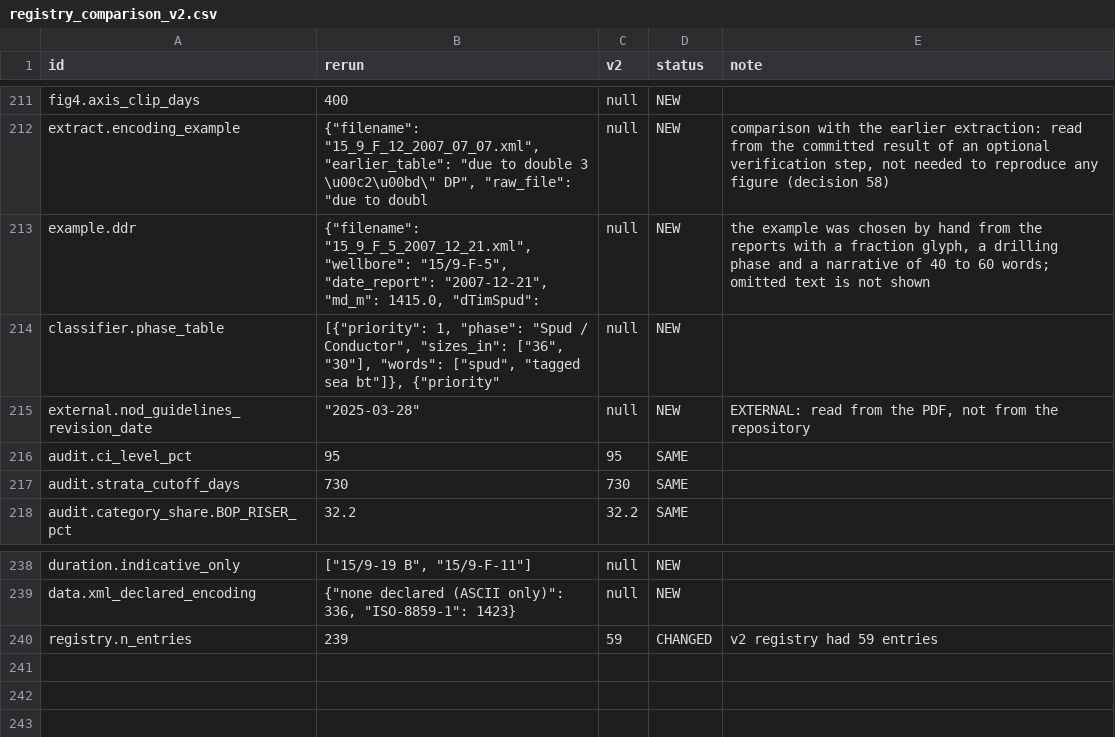
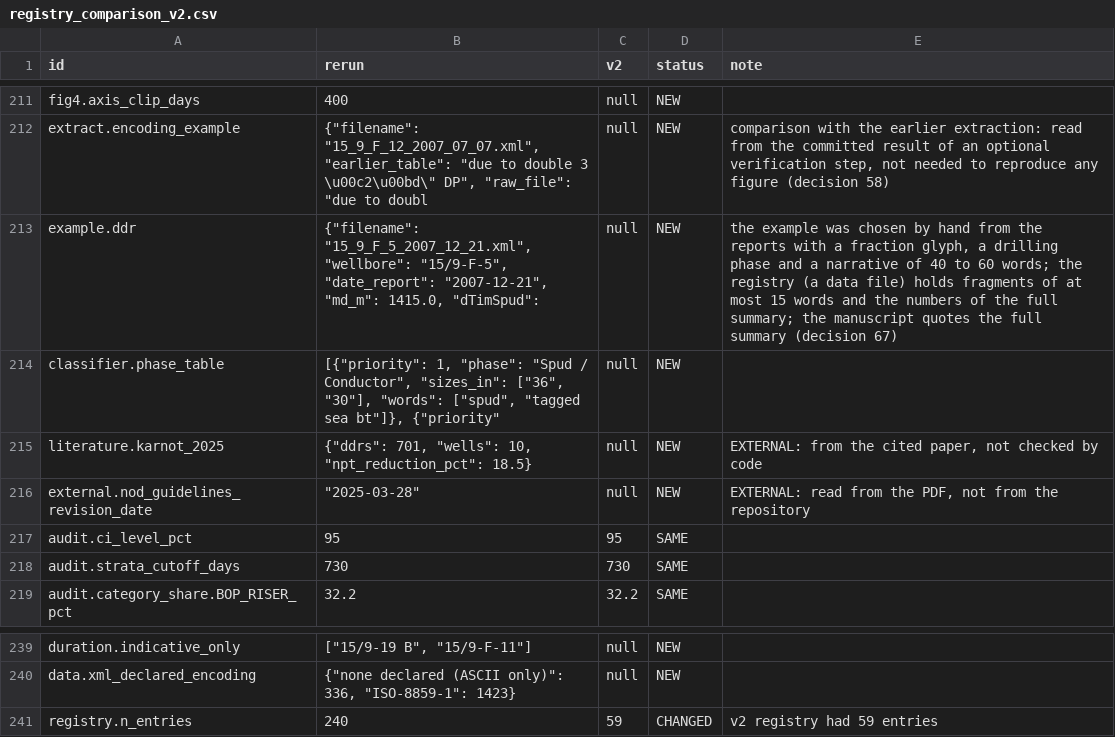
Before and after one commit to 985185/volve-well-construction-timeline, a CSV file: outputs/registry_comparison_v2.csv, drawn as a sheet; only a part is shown, gaps mark what is left out.

```diff
--- a/outputs/registry_comparison_v2.csv
+++ b/outputs/registry_comparison_v2.csv
@@ -212,4 +212,5 @@ fig4.axis_clip_days,400,null,NEW,
 extract.encoding_example,"{""filename"": ""15_9_F_12_2007_07_07.xml"", ""earlier_table"": ""due to double 3 \u00c2\u00bd\"" DP"", ""raw_file"": ""due to doubl",null,NEW,"comparison with the earlier extraction: read from the committed result of an optional verification step, not needed to reproduce any figure (decision 58)"
-example.ddr,"{""filename"": ""15_9_F_5_2007_12_21.xml"", ""wellbore"": ""15/9-F-5"", ""date_report"": ""2007-12-21"", ""md_m"": 1415.0, ""dTimSpud"":",null,NEW,"the example was chosen by hand from the reports with a fraction glyph, a drilling phase and a narrative of 40 to 60 words; omitted text is not shown"
+example.ddr,"{""filename"": ""15_9_F_5_2007_12_21.xml"", ""wellbore"": ""15/9-F-5"", ""date_report"": ""2007-12-21"", ""md_m"": 1415.0, ""dTimSpud"":",null,NEW,"the example was chosen by hand from the reports with a fraction glyph, a drilling phase and a narrative of 40 to 60 words; the registry (a data file) holds fragments of at most 15 words and the numbers of the full summary; the manuscript quotes the full summary (decision 67)"
 classifier.phase_table,"[{""priority"": 1, ""phase"": ""Spud / Conductor"", ""sizes_in"": [""36"", ""30""], ""words"": [""spud"", ""tagged sea bt""]}, {""priority""",null,NEW,
+literature.karnot_2025,"{""ddrs"": 701, ""wells"": 10, ""npt_reduction_pct"": 18.5}",null,NEW,"EXTERNAL: from the cited paper, not checked by code"
 external.nod_guidelines_revision_date,"""2025-03-28""",null,NEW,"EXTERNAL: read from the PDF, not from the repository"
@@ -239,2 +240,2 @@ duration.indicative_only,"[""15/9-19 B"", ""15/9-F-11""]",null,NEW,
 data.xml_declared_encoding,"{""none declared (ASCII only)"": 336, ""ISO-8859-1"": 1423}",null,NEW,
-registry.n_entries,239,59,CHANGED,v2 registry had 59 entries
+registry.n_entries,240,59,CHANGED,v2 registry had 59 entries
```
Also changed, not shown: outputs/manuscript_registry_check.csv, outputs/registry_coverage.csv, 8 other files.
